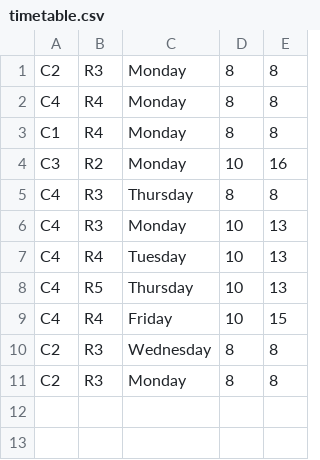
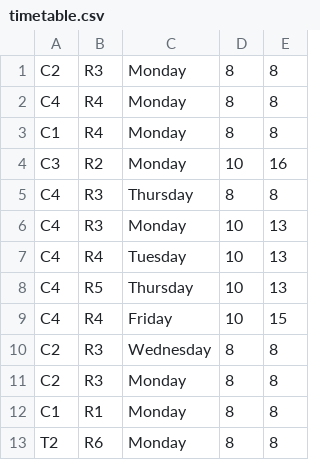
Before and after one commit to michaawl/Scheduler, a CSV file: src/csv/timetable.csv, drawn as a sheet; the diff names each change by its address in the sheet, - before the commit and + after, or states it on an @@ line.

```diff
--- a/src/csv/timetable.csv
+++ b/src/csv/timetable.csv
+row 12: C1 | R1 | Monday | 8 | 8
+row 13: T2 | R6 | Monday | 8 | 8
```
Also changed, not shown: 4 other files.
